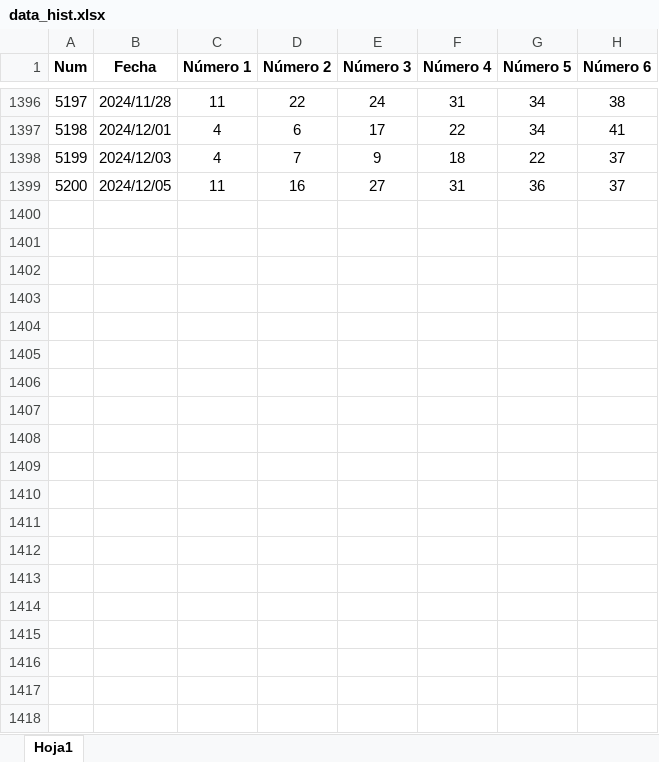
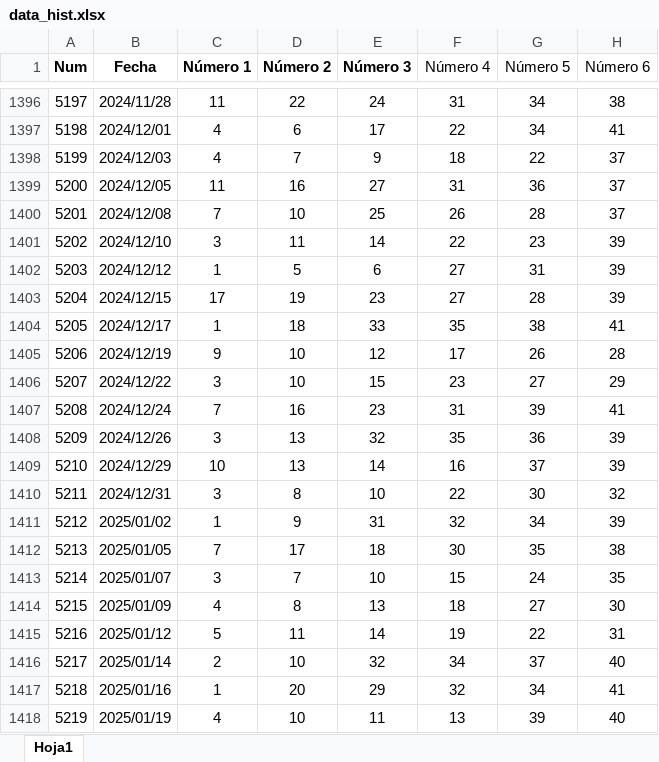
Before and after one commit to TheNefelin/Projects_Python, an Excel workbook: Lucky_IA/data_hist.xlsx, sheet Hoja1, drawn as a sheet; only a part is shown, gaps mark what is left out; values as stored, in another font and other column widths than the file's, no borders; the diff covers the shown part only; the diff names each change by its address in the sheet, - before the commit and + after, or states it on an @@ line.

```diff
--- a/Lucky_IA/data_hist.xlsx (sheet Hoja1)
+++ b/Lucky_IA/data_hist.xlsx (sheet Hoja1)
-F1:H1 bold: on
+F1:H1 bold: off
+row 1400: 5201 | 2024/12/08 | 7 | 10 | 25 | 26 | 28 | 37
+row 1401: 5202 | 2024/12/10 | 3 | 11 | 14 | 22 | 23 | 39
+row 1402: 5203 | 2024/12/12 | 1 | 5 | 6 | 27 | 31 | 39
+row 1403: 5204 | 2024/12/15 | 17 | 19 | 23 | 27 | 28 | 39
+row 1404: 5205 | 2024/12/17 | 1 | 18 | 33 | 35 | 38 | 41
+row 1405: 5206 | 2024/12/19 | 9 | 10 | 12 | 17 | 26 | 28
+row 1406: 5207 | 2024/12/22 | 3 | 10 | 15 | 23 | 27 | 29
+row 1407: 5208 | 2024/12/24 | 7 | 16 | 23 | 31 | 39 | 41
+row 1408: 5209 | 2024/12/26 | 3 | 13 | 32 | 35 | 36 | 39
+row 1409: 5210 | 2024/12/29 | 10 | 13 | 14 | 16 | 37 | 39
+row 1410: 5211 | 2024/12/31 | 3 | 8 | 10 | 22 | 30 | 32
+row 1411: 5212 | 2025/01/02 | 1 | 9 | 31 | 32 | 34 | 39
+row 1412: 5213 | 2025/01/05 | 7 | 17 | 18 | 30 | 35 | 38
+row 1413: 5214 | 2025/01/07 | 3 | 7 | 10 | 15 | 24 | 35
+row 1414: 5215 | 2025/01/09 | 4 | 8 | 13 | 18 | 27 | 30
+row 1415: 5216 | 2025/01/12 | 5 | 11 | 14 | 19 | 22 | 31
+row 1416: 5217 | 2025/01/14 | 2 | 10 | 32 | 34 | 37 | 40
+row 1417: 5218 | 2025/01/16 | 1 | 20 | 29 | 32 | 34 | 41
+row 1418: 5219 | 2025/01/19 | 4 | 10 | 11 | 13 | 39 | 40
```
Also changed, not shown: 15 added rows elsewhere in this sheet, 8 other files.
